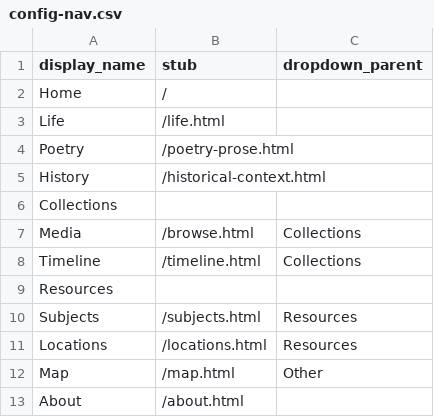
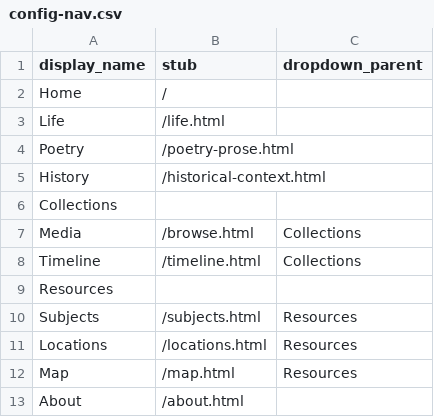
Before and after one commit to lucad54/pasquale-dangelo, a CSV file: _data/config-nav.csv, drawn as a sheet.

Commit message:
Update config-nav.csv

```diff
--- a/_data/config-nav.csv
+++ b/_data/config-nav.csv
@@ -11,3 +11,3 @@ Subjects,/subjects.html,Resources
 Locations,/locations.html,Resources
-Map,/map.html,Other
+Map,/map.html,Resources
 About,/about.html
```
